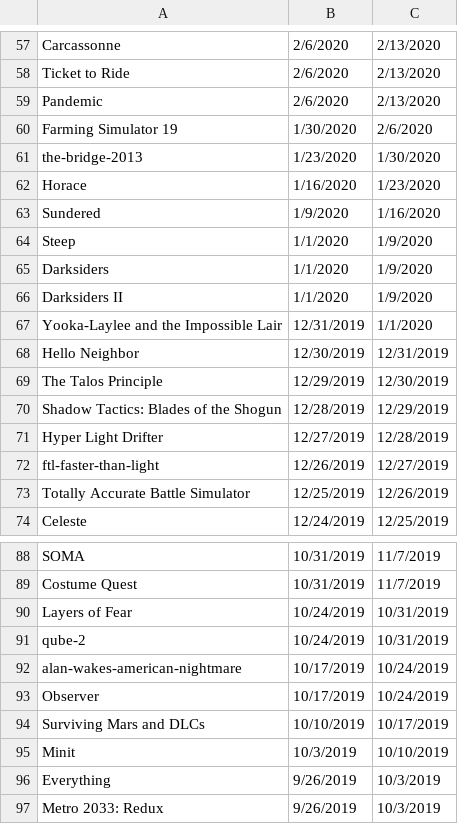
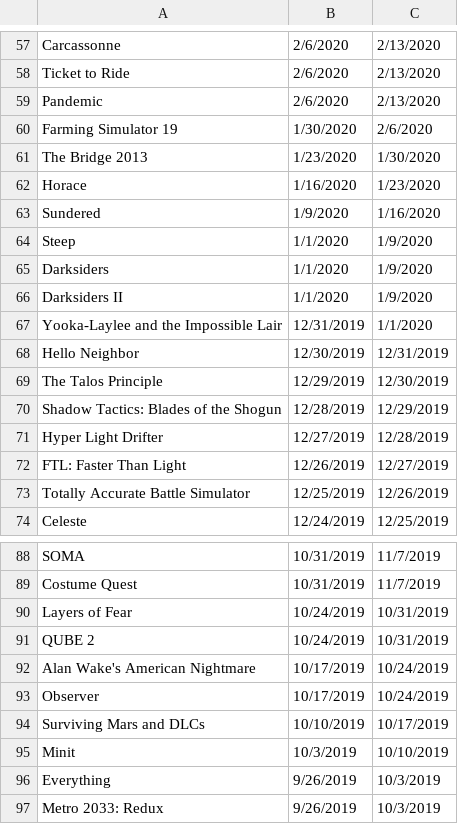
Before and after one commit to JZ6/RatingEpicGames, a CSV file: src/slash.csv, drawn as a sheet; only a part is shown, gaps mark what is left out; the diff covers the shown part only.

```diff
--- a/src/slash.csv
+++ b/src/slash.csv
@@ -60,3 +60,3 @@ Pandemic,2/6/2020,2/13/2020
 Farming Simulator 19,1/30/2020,2/6/2020
-the-bridge-2013,1/23/2020,1/30/2020
+The Bridge 2013,1/23/2020,1/30/2020
 Horace,1/16/2020,1/23/2020
@@ -71,3 +71,3 @@ Shadow Tactics: Blades of the Shogun,12/28/2019,12/29/2019
 Hyper Light Drifter,12/27/2019,12/28/2019
-ftl-faster-than-light,12/26/2019,12/27/2019
+FTL: Faster Than Light,12/26/2019,12/27/2019
 Totally Accurate Battle Simulator,12/25/2019,12/26/2019
@@ -90,4 +90,4 @@ Costume Quest,10/31/2019,11/7/2019
 Layers of Fear,10/24/2019,10/31/2019
-qube-2,10/24/2019,10/31/2019
-alan-wakes-american-nightmare,10/17/2019,10/24/2019
+QUBE 2,10/24/2019,10/31/2019
+Alan Wake's American Nightmare,10/17/2019,10/24/2019
 Observer,10/17/2019,10/24/2019
```
Also changed, not shown: 15 edited cells elsewhere in this file, src/comma.csv, 3 other files.
